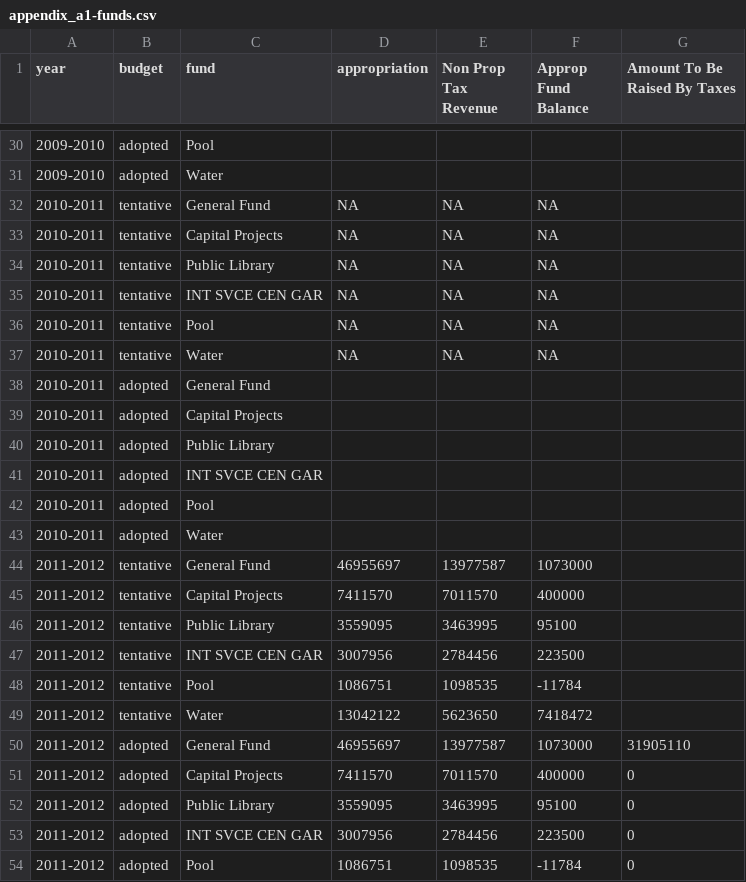
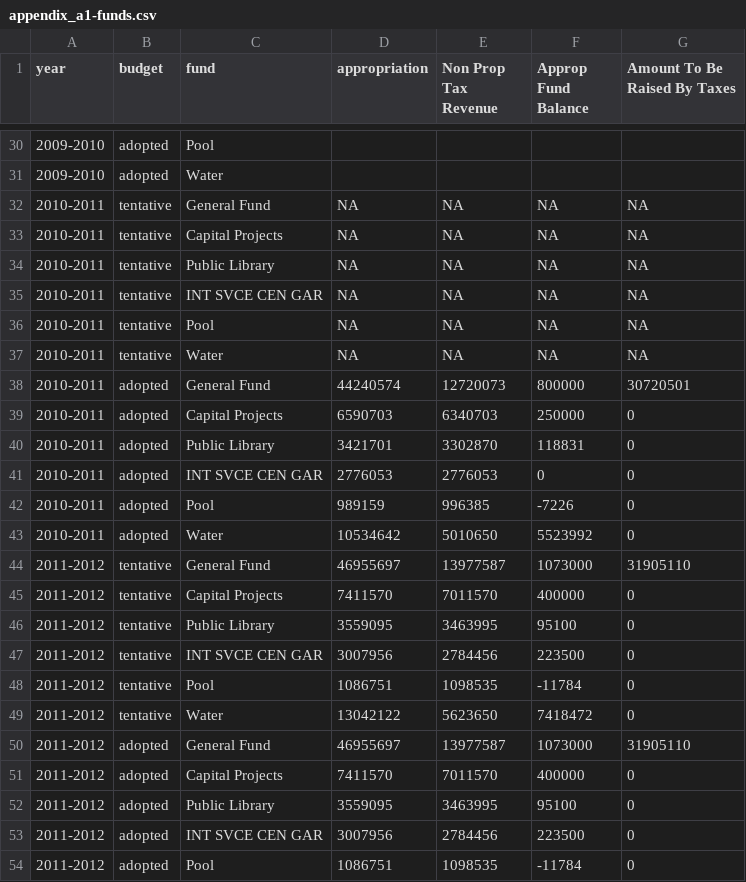
Before and after one commit to tlevine/scarsdale-data, a CSV file: budget/appendix_a1-funds.csv, drawn as a sheet; only a part is shown, gaps mark what is left out.

Commit message:
another year

```diff
--- a/budget/appendix_a1-funds.csv
+++ b/budget/appendix_a1-funds.csv
@@ -31,20 +31,20 @@ year,budget,fund,appropriation,Non Prop Tax Revenue,Approp Fund Balance,Amount T
 2009-2010,adopted,Water,,,,
-2010-2011,tentative,General Fund,NA,NA,NA,
-2010-2011,tentative,Capital Projects,NA,NA,NA,
-2010-2011,tentative,Public Library,NA,NA,NA,
-2010-2011,tentative,INT SVCE CEN GAR,NA,NA,NA,
-2010-2011,tentative,Pool,NA,NA,NA,
-2010-2011,tentative,Water,NA,NA,NA,
-2010-2011,adopted,General Fund,,,,
-2010-2011,adopted,Capital Projects,,,,
-2010-2011,adopted,Public Library,,,,
-2010-2011,adopted,INT SVCE CEN GAR,,,,
-2010-2011,adopted,Pool,,,,
-2010-2011,adopted,Water,,,,
-2011-2012,tentative,General Fund,46955697,13977587,1073000,
-2011-2012,tentative,Capital Projects,7411570,7011570,400000,
-2011-2012,tentative,Public Library,3559095,3463995,95100,
-2011-2012,tentative,INT SVCE CEN GAR,3007956,2784456,223500,
-2011-2012,tentative,Pool,1086751,1098535,-11784,
-2011-2012,tentative,Water,13042122,5623650,7418472,
+2010-2011,tentative,General Fund,NA,NA,NA,NA
+2010-2011,tentative,Capital Projects,NA,NA,NA,NA
+2010-2011,tentative,Public Library,NA,NA,NA,NA
+2010-2011,tentative,INT SVCE CEN GAR,NA,NA,NA,NA
+2010-2011,tentative,Pool,NA,NA,NA,NA
+2010-2011,tentative,Water,NA,NA,NA,NA
+2010-2011,adopted,General Fund,44240574,12720073,800000,30720501
+2010-2011,adopted,Capital Projects,6590703,6340703,250000,0
+2010-2011,adopted,Public Library,3421701,3302870,118831,0
+2010-2011,adopted,INT SVCE CEN GAR,2776053,2776053,0,0
+2010-2011,adopted,Pool,989159,996385,-7226,0
+2010-2011,adopted,Water,10534642,5010650,5523992,0
+2011-2012,tentative,General Fund,46955697,13977587,1073000,31905110
+2011-2012,tentative,Capital Projects,7411570,7011570,400000,0
+2011-2012,tentative,Public Library,3559095,3463995,95100,0
+2011-2012,tentative,INT SVCE CEN GAR,3007956,2784456,223500,0
+2011-2012,tentative,Pool,1086751,1098535,-11784,0
+2011-2012,tentative,Water,13042122,5623650,7418472,0
 2011-2012,adopted,General Fund,46955697,13977587,1073000,31905110
```
